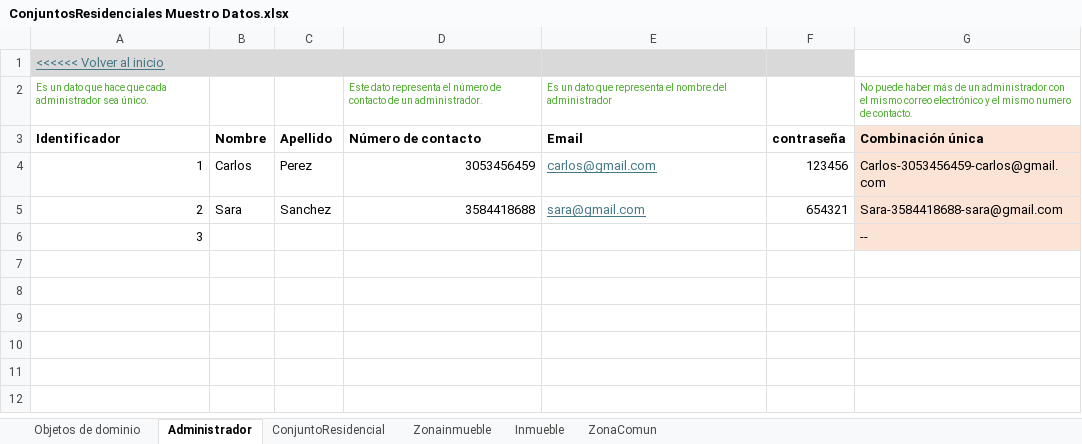
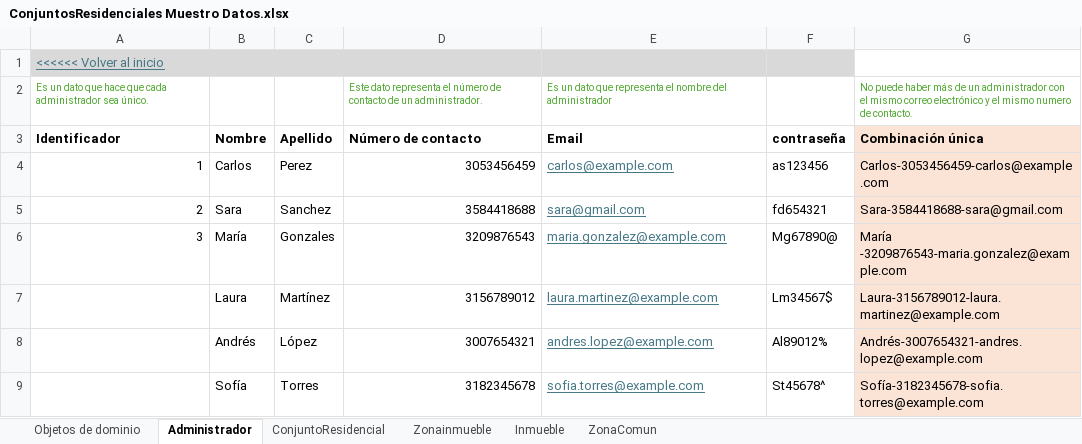
Before and after one commit to JZuluf/victus-doc, an Excel workbook: Doo-Doc/Nueva Version Victus/MuestreoDatos/ConjuntosResidenciales Muestro Datos.xlsx, sheet Administrador, drawn as a sheet; values as stored, in another font and other column widths than the file's, no borders; removed rows and columns are numbered as before the commit, all else as after; the diff names each change by its address in the sheet, - before the commit and + after, or states it on an @@ line.

```diff
--- a/Doo-Doc/Nueva Version Victus/MuestreoDatos/ConjuntosResidenciales Muestro Datos.xlsx (sheet Administrador)
+++ b/Doo-Doc/Nueva Version Victus/MuestreoDatos/ConjuntosResidenciales Muestro Datos.xlsx (sheet Administrador)
-E4 (Email): carlos@gmail.com
+E4 (Email): carlos@example.com
-F4 (contraseña): 123456
+F4 (contraseña): as123456
-G4 (Combinación única): Carlos-3053456459-carlos@gmail.com
+G4 (Combinación única): Carlos-3053456459-carlos@example.com
-F5 (contraseña): 654321
+F5 (contraseña): fd654321
-row 6: 3 |  |  |  |  |  | --
+row 6: 3 | María | Gonzales | 3209876543 | maria.gonzalez@example.com | Mg67890@ | María -3209876543-maria.gonzalez@example.com
+row 7:  | Laura | Martínez | 3156789012 | laura.martinez@example.com | Lm34567$ | Laura-3156789012-laura.martinez@example.com
+row 8:  | Andrés | López | 3007654321 | andres.lopez@example.com | Al89012% | Andrés-3007654321-andres.lopez@example.com
+row 9:  | Sofía | Torres | 3182345678 | sofia.torres@example.com | St45678^ | Sofía-3182345678-sofia.torres@example.com
```
Also changed, not shown: sheet ZonaComun, sheet ConjuntoResidencial, sheet Inmueble, sheet Zonainmueble.
